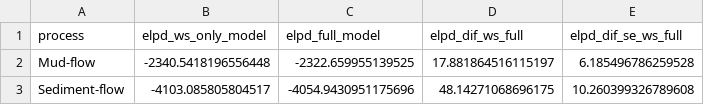
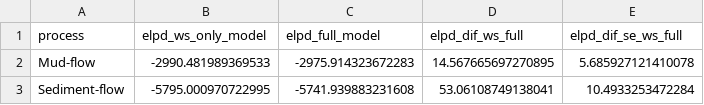
Before and after one commit to juliussebald/dis-haz, a CSV file: results/two_processes/binomial/model_performances_binomial.csv, drawn as a sheet.

```diff
--- a/results/two_processes/binomial/model_performances_binomial.csv
+++ b/results/two_processes/binomial/model_performances_binomial.csv
@@ -1,3 +1,3 @@
 process,elpd_ws_only_model,elpd_full_model,elpd_dif_ws_full,elpd_dif_se_ws_full
-Mud-flow,-2340.5418196556448,-2322.659955139525,17.881864516115197,6.185496786259528
-Sediment-flow,-4103.085805804517,-4054.9430951175696,48.14271068696175,10.260399326789608
+Mud-flow,-2990.481989369533,-2975.914323672283,14.567665697270895,5.685927121410078
+Sediment-flow,-5795.000970722995,-5741.939883231608,53.06108749138041,10.4933253472284
```
Also changed, not shown: 17 other files.
